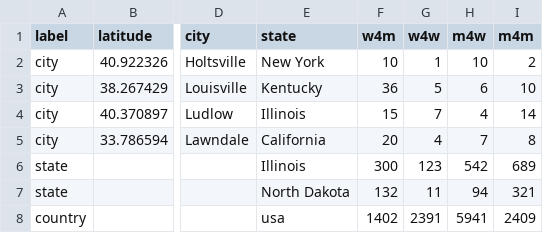
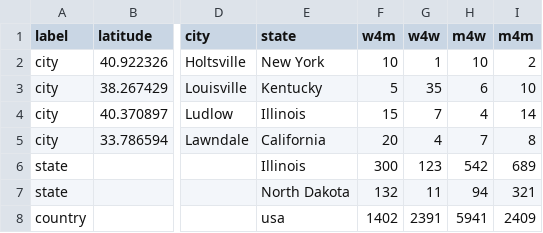
Before and after one commit to hidykong/Craigslove, a CSV file: vis/data/sample_format.csv, drawn as a sheet; only a part is shown, gaps mark what is left out; the diff names each change by its address in the sheet, - before the commit and + after, or states it on an @@ line.

```diff
--- a/vis/data/sample_format.csv
+++ b/vis/data/sample_format.csv
-F3 (w4m): 36
+F3 (w4m): 5
-G3 (w4w): 5
+G3 (w4w): 35
```
Also changed, not shown: 2 other files.
